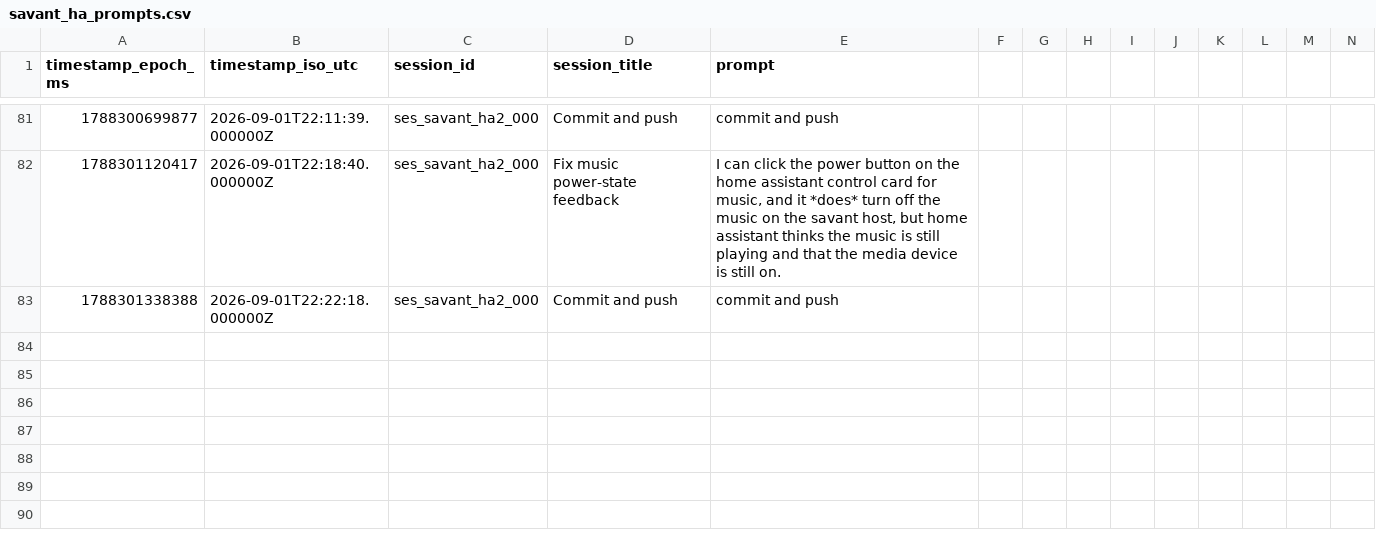
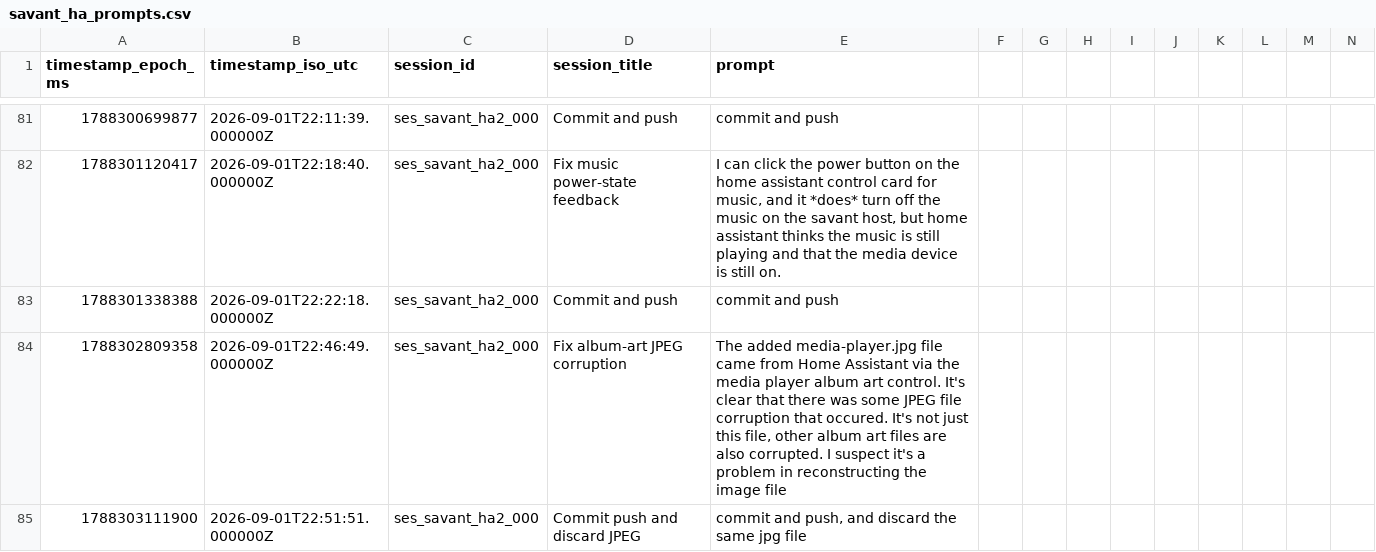
Before and after one commit to hpux735/savant-ha, a CSV file: savant_ha_prompts.csv, drawn as a sheet; only a part is shown, gaps mark what is left out; rows hold the shown columns only; the diff names each change by its address in the sheet, - before the commit and + after, or states it on an @@ line.

```diff
--- a/savant_ha_prompts.csv
+++ b/savant_ha_prompts.csv
+row 84: 1788302809358 | 2026-09-01T22:46:49.000000Z | ses_savant_ha2_000 | Fix album-art JPEG corruption | The added media-player.jpg file came from Home Assistant via the media player album art control. It's clear that there was some JPEG file corruption that occured. It's not just this file, other album art files are also corrupted. I suspect it's a problem in reconstructing the image file
+row 85: 1788303111900 | 2026-09-01T22:51:51.000000Z | ses_savant_ha2_000 | Commit push and discard JPEG | commit and push, and discard the same jpg file
```
Also changed, not shown: 3 other files.
